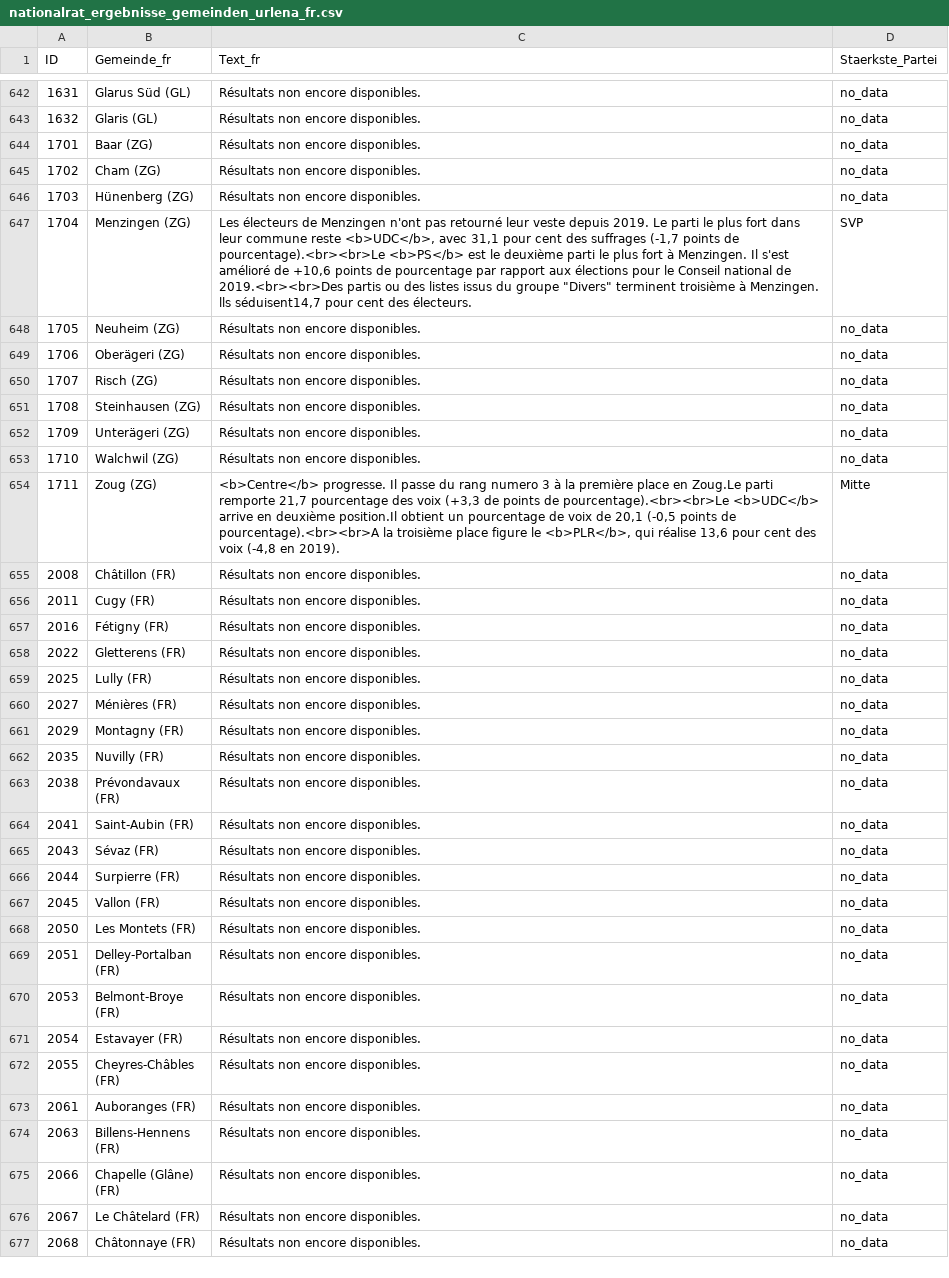
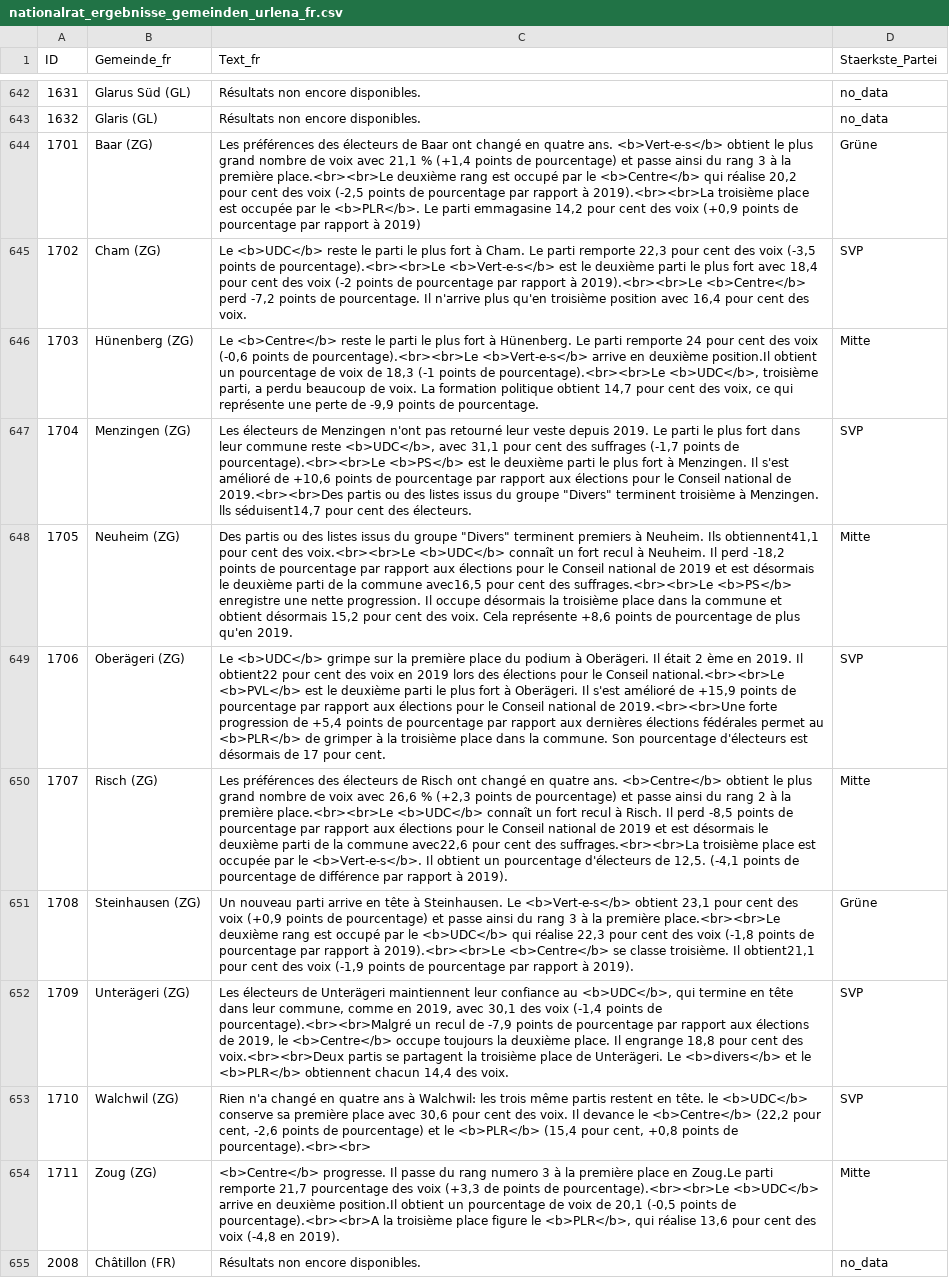
Before and after one commit to awp-finanznachrichten/sda_eidgenoessische_wahlen_datafeed, a CSV file: Output/nationalrat_ergebnisse_gemeinden_urlena_fr.csv, drawn as a sheet; only a part is shown, gaps mark what is left out; the shorter side is filled out with more unchanged rows; the diff names each change by its address in the sheet, - before the commit and + after, or states it on an @@ line.

```diff
--- a/Output/nationalrat_ergebnisse_gemeinden_urlena_fr.csv
+++ b/Output/nationalrat_ergebnisse_gemeinden_urlena_fr.csv
-C644 (Text_fr): Résultats non encore disponibles.
+C644 (Text_fr): Les préférences des électeurs de Baar ont changé en quatre ans. <b>Vert-e-s</b> obtient le plus grand nombre de voix avec 21,1 % (+1,4 points de pourcentage) et passe ainsi du rang 3 à la première place.<br><br>Le deuxième rang est occupé par le <b>Centre</b> qui réalise 20,2 pour cent des voix (-2,5 points de pourcentage par rapport à 2019).<br><br>La troisième place est occupée par le <b>PLR</b>. Le parti emmagasine 14,2 pour cent des voix (+0,9 points de pourcentage par rapport à 2019)
-D644 (Staerkste_Partei): no_data
+D644 (Staerkste_Partei): Grüne
-C645 (Text_fr): Résultats non encore disponibles.
+C645 (Text_fr): Le <b>UDC</b> reste le parti le plus fort à Cham. Le parti remporte 22,3 pour cent des voix (-3,5 points de pourcentage).<br><br>Le <b>Vert-e-s</b> est le deuxième parti le plus fort avec 18,4 pour cent des voix (-2 points de pourcentage par rapport à 2019).<br><br>Le <b>Centre</b> perd -7,2 points de pourcentage. Il n'arrive plus qu'en troisième position avec 16,4 pour cent des voix.
-D645 (Staerkste_Partei): no_data
+D645 (Staerkste_Partei): SVP
-C646 (Text_fr): Résultats non encore disponibles.
+C646 (Text_fr): Le <b>Centre</b> reste le parti le plus fort à Hünenberg. Le parti remporte 24 pour cent des voix (-0,6 points de pourcentage).<br><br>Le <b>Vert-e-s</b> arrive en deuxième position.Il obtient un pourcentage de voix de 18,3 (-1 points de pourcentage).<br><br>Le <b>UDC</b>, troisième parti, a perdu beaucoup de voix. La formation politique obtient 14,7 pour cent des voix, ce qui représente une perte de -9,9 points de pourcentage.
-D646 (Staerkste_Partei): no_data
+D646 (Staerkste_Partei): Mitte
-C648 (Text_fr): Résultats non encore disponibles.
+C648 (Text_fr): Des partis ou des listes issus du groupe "Divers" terminent premiers à Neuheim. Ils obtiennent41,1 pour cent des voix.<br><br>Le <b>UDC</b> connaît un fort recul à Neuheim. Il perd -18,2 points de pourcentage par rapport aux élections pour le Conseil national de 2019 et est désormais le deuxième parti de la commune avec16,5 pour cent des suffrages.<br><br>Le <b>PS</b> enregistre une nette progression. Il occupe désormais la troisième place dans la commune et obtient désormais 15,2 pour cent des voix. Cela représente +8,6 points de pourcentage de plus qu'en 2019.
-D648 (Staerkste_Partei): no_data
+D648 (Staerkste_Partei): Mitte
-C649 (Text_fr): Résultats non encore disponibles.
+C649 (Text_fr): Le <b>UDC</b> grimpe sur la première place du podium à Oberägeri. Il était 2 ème en 2019. Il obtient22 pour cent des voix en 2019 lors des élections pour le Conseil national.<br><br>Le <b>PVL</b> est le deuxième parti le plus fort à Oberägeri. Il s'est amélioré de +15,9 points de pourcentage par rapport aux élections pour le Conseil national de 2019.<br><br>Une forte progression de +5,4 points de pourcentage par rapport aux dernières élections fédérales permet au <b>PLR</b> de grimper à la troisième place dans la commune. Son pourcentage d'électeurs est désormais de 17 pour cent.
-D649 (Staerkste_Partei): no_data
+D649 (Staerkste_Partei): SVP
-C650 (Text_fr): Résultats non encore disponibles.
+C650 (Text_fr): Les préférences des électeurs de Risch ont changé en quatre ans. <b>Centre</b> obtient le plus grand nombre de voix avec 26,6 % (+2,3 points de pourcentage) et passe ainsi du rang 2 à la première place.<br><br>Le <b>UDC</b> connaît un fort recul à Risch. Il perd -8,5 points de pourcentage par rapport aux élections pour le Conseil national de 2019 et est désormais le deuxième parti de la commune avec22,6 pour cent des suffrages.<br><br>La troisième place est occupée par le <b>Vert-e-s</b>. Il obtient un pourcentage d'électeurs de 12,5. (-4,1 points de pourcentage de différence par rapport à 2019).
-D650 (Staerkste_Partei): no_data
+D650 (Staerkste_Partei): Mitte
-C651 (Text_fr): Résultats non encore disponibles.
+C651 (Text_fr): Un nouveau parti arrive en tête à Steinhausen. Le <b>Vert-e-s</b> obtient 23,1 pour cent des voix (+0,9 points de pourcentage) et passe ainsi du rang 3 à la première place.<br><br>Le deuxième rang est occupé par le <b>UDC</b> qui réalise 22,3 pour cent des voix (-1,8 points de pourcentage par rapport à 2019).<br><br>Le <b>Centre</b> se classe troisième. Il obtient21,1 pour cent des voix (-1,9 points de pourcentage par rapport à 2019).
-D651 (Staerkste_Partei): no_data
+D651 (Staerkste_Partei): Grüne
-C652 (Text_fr): Résultats non encore disponibles.
+C652 (Text_fr): Les électeurs de Unterägeri maintiennent leur confiance au <b>UDC</b>, qui termine en tête dans leur commune, comme en 2019, avec 30,1 des voix (-1,4 points de pourcentage).<br><br>Malgré un recul de -7,9 points de pourcentage par rapport aux élections de 2019, le <b>Centre</b> occupe toujours la deuxième place. Il engrange 18,8 pour cent des voix.<br><br>Deux partis se partagent la troisième place de Unterägeri. Le <b>divers</b> et le <b>PLR</b> obtiennent chacun 14,4 des voix.
-D652:D653 (Staerkste_Partei): no_data
+D652:D653 (Staerkste_Partei): SVP
-C653 (Text_fr): Résultats non encore disponibles.
+C653 (Text_fr): Rien n'a changé en quatre ans à Walchwil: les trois même partis restent en tête. le <b>UDC</b> conserve sa première place avec 30,6 pour cent des voix. Il devance le <b>Centre</b> (22,2 pour cent, -2,6 points de pourcentage) et le <b>PLR</b> (15,4 pour cent, +0,8 points de pourcentage).<br><br>
```
Also changed, not shown: Output/nationalrat_ergebnisse_gemeinden_urlena_de.csv, Output/nationalrat_ergebnisse_gemeinden_urlena_it.csv, 8 other files.
